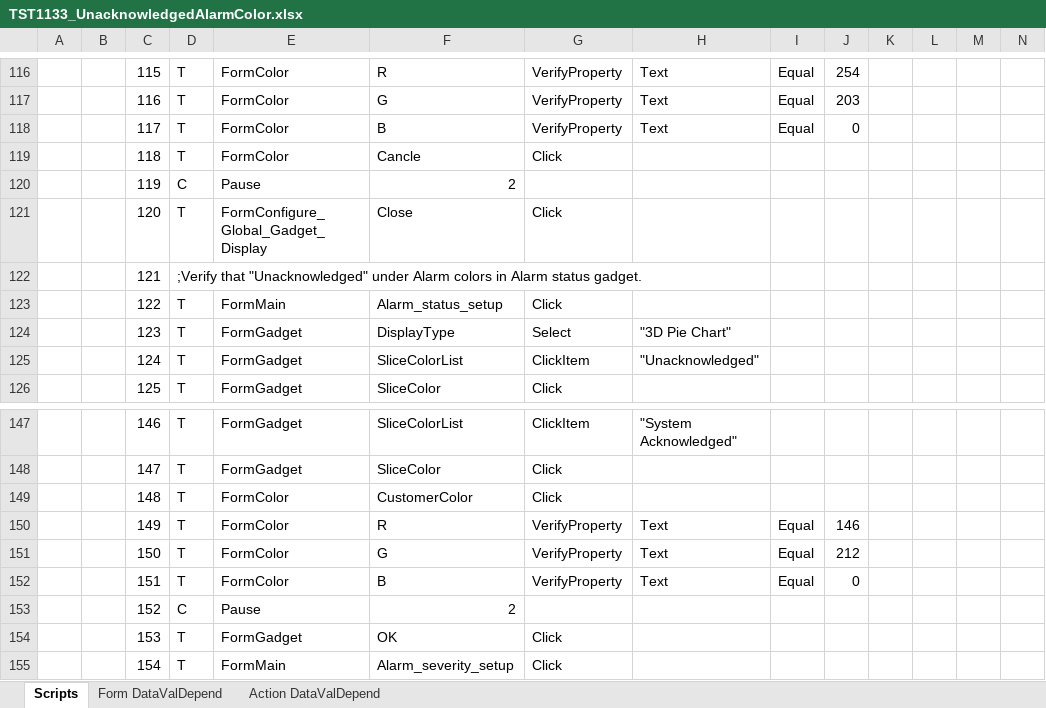
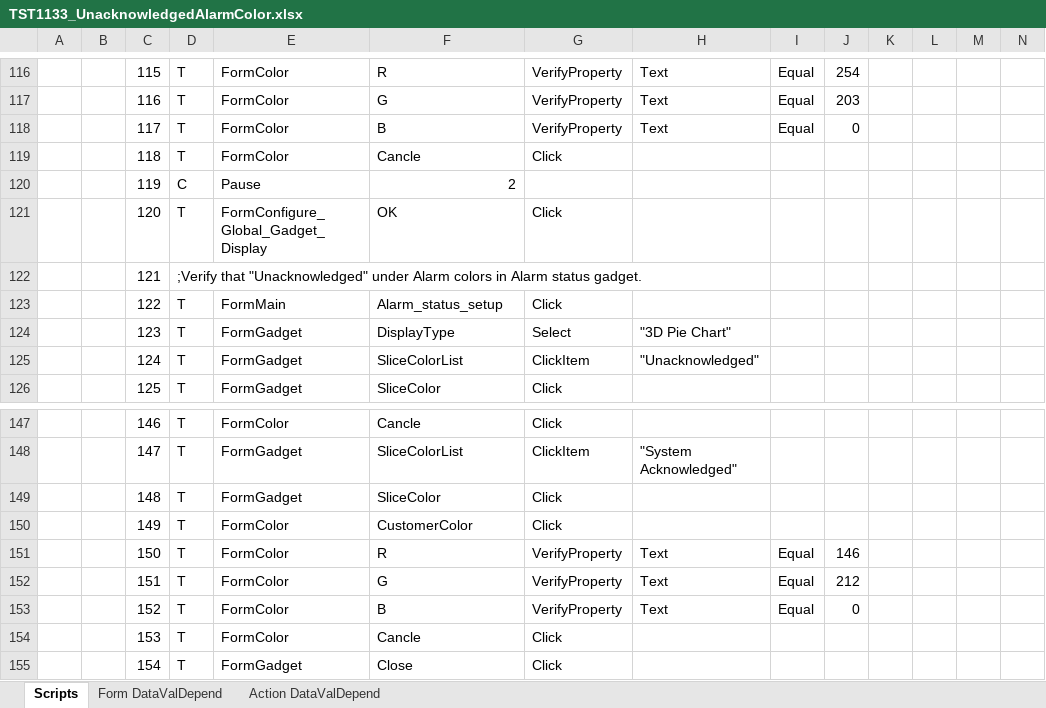
Before and after one commit to YouwenYao/Kwang, an Excel workbook: NformTester/NformTester/Keywordscripts/TST1133_UnacknowledgedAlarmColor.xlsx, sheet Scripts, drawn as a sheet; only a part is shown, gaps mark what is left out; values as stored, in another font and other column widths than the file's, no cell formats; conditional formats not drawn; 1 other sheet too large or unreadable and not compared; the diff covers the shown part only; the diff names each change by its address in the sheet, - before the commit and + after, or states it on an @@ line.

```diff
--- a/NformTester/NformTester/Keywordscripts/TST1133_UnacknowledgedAlarmColor.xlsx (sheet Scripts)
+++ b/NformTester/NformTester/Keywordscripts/TST1133_UnacknowledgedAlarmColor.xlsx (sheet Scripts)
-F121: Close
+F121: OK
-E147: FormGadget
+E147: FormColor
-F147: SliceColorList
+F147: Cancle
-G147: ClickItem
+G147: Click
-H147: "System Acknowledged"
+H147: (empty)
-F148: SliceColor
+F148: SliceColorList
-G148: Click
+G148: ClickItem
-H148: (empty)
+H148: "System Acknowledged"
-E149: FormColor
+E149: FormGadget
-F149: CustomerColor
+F149: SliceColor
-F150: R
+F150: CustomerColor
-G150: VerifyProperty
+G150: Click
-H150: Text
+H150: (empty)
-I150: Equal
+I150: (empty)
-J150: 146
+J150: (empty)
-F151: G
+F151: R
-J151: 212
+J151: 146
-F152: B
+F152: G
-J152: 0
+J152: 212
-D153: C
+D153: T
-E153: Pause
+E153: FormColor
-F153: 2
+F153: B
-G153: (empty)
+G153: VerifyProperty
-H153: (empty)
+H153: Text
-I153: (empty)
+I153: Equal
-J153: (empty)
+J153: 0
-E154: FormGadget
+E154: FormColor
-F154: OK
+F154: Cancle
-E155: FormMain
+E155: FormGadget
-F155: Alarm_severity_setup
+F155: Close
```
Also changed, not shown: 23 added rows and 416 edited cells elsewhere in this sheet, sheet Form DataValDepend, cell formats, 6 other files.
